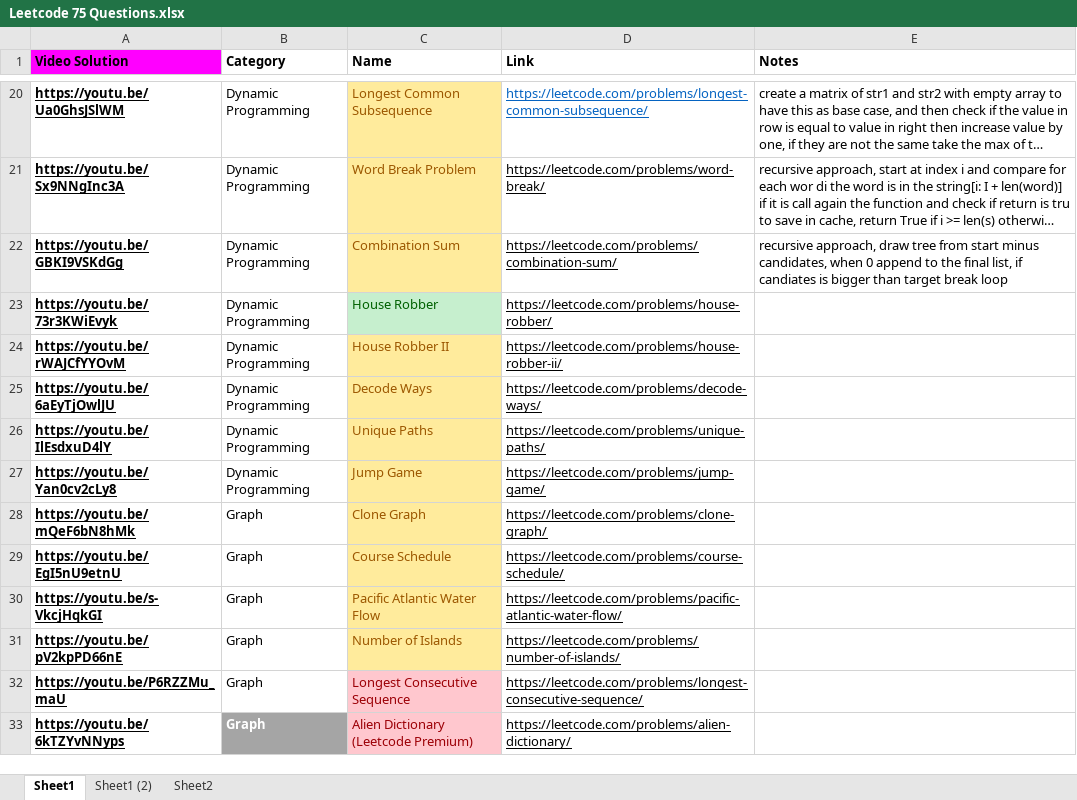
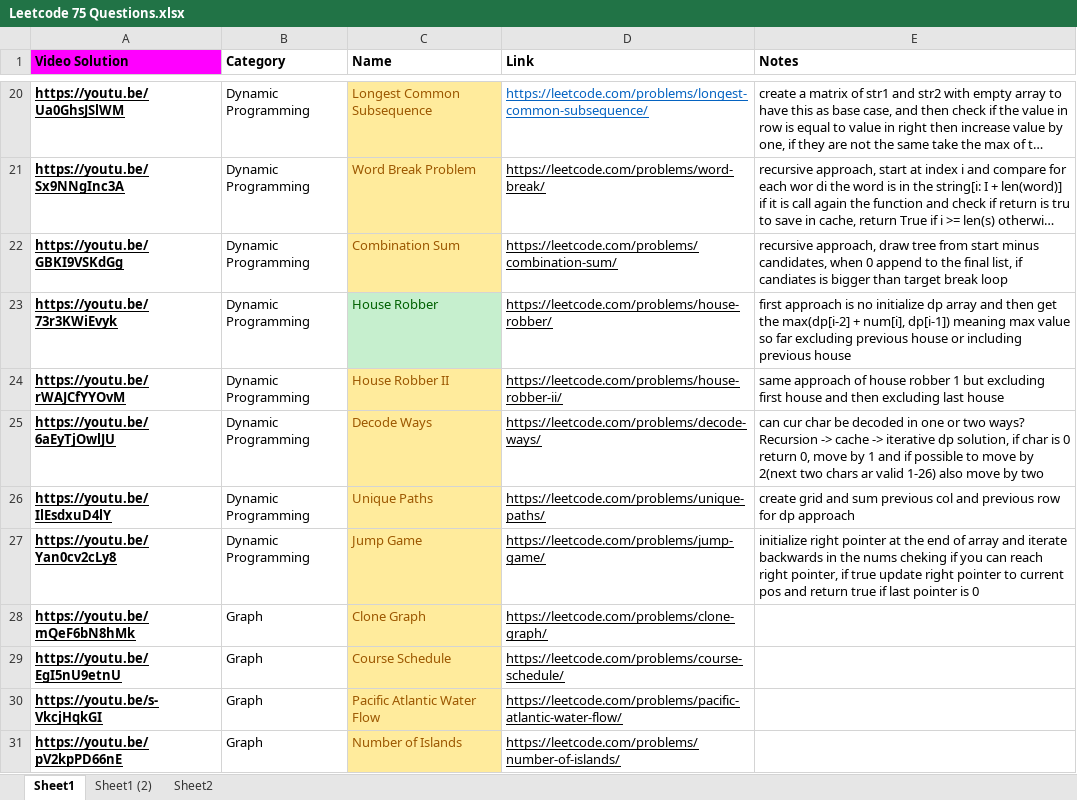
Before and after one commit to AndresMontero/coding_interview, an Excel workbook: Leetcode 75 Questions.xlsx, sheet Sheet1, drawn as a sheet; only a part is shown, gaps mark what is left out; the shorter side is filled out with more unchanged rows; long unchanged cells end in …; values as stored, in another font and other column widths than the file's, no borders; the diff names each change by its address in the sheet, - before the commit and + after, or states it on an @@ line.

Commit message:
finish with the dynamic programing questions

```diff
--- a/Leetcode 75 Questions.xlsx (sheet Sheet1)
+++ b/Leetcode 75 Questions.xlsx (sheet Sheet1)
-E23 (Notes): (empty)
+E23 (Notes): first approach is no initialize dp array and then get the max(dp[i-2] + num[i], dp[i-1]) meaning max value so far excluding previous house or including previous house
-E24 (Notes): (empty)
+E24 (Notes): same approach of house robber 1 but excluding first house and then excluding last house
-E25 (Notes): (empty)
+E25 (Notes): can cur char be decoded in one or two ways? Recursion -> cache -> iterative dp solution, if char is 0 return 0, move by 1 and if possible to move by 2(next two chars ar valid 1-26) also move by two
-E26 (Notes): (empty)
+E26 (Notes): create grid and sum previous col and previous row for dp approach
-E27 (Notes): (empty)
+E27 (Notes): initialize right pointer at the end of array and iterate backwards in the nums cheking if you can reach right pointer, if true update right pointer to current pos and return true if last pointer is 0
```
